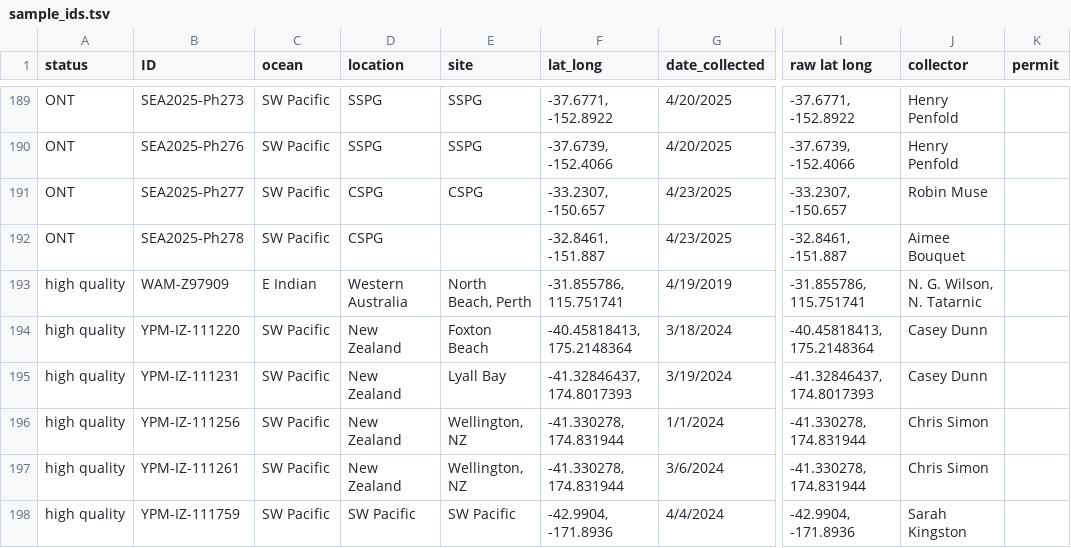
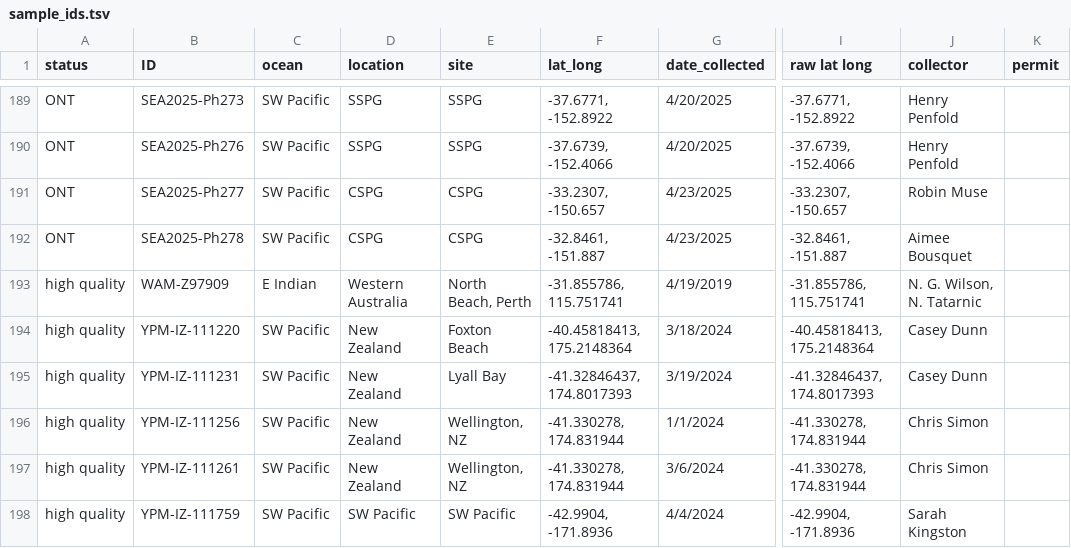
Before and after one commit to shchurch/Physalia_spatiotemporal_patterns, a TSV file: data/sample_ids.tsv, drawn as a sheet; only a part is shown, gaps mark what is left out; the diff names each change by its address in the sheet, - before the commit and + after, or states it on an @@ line.

```diff
--- a/data/sample_ids.tsv
+++ b/data/sample_ids.tsv
-E192 (site): (empty)
+E192 (site): CSPG
-J192 (collector): Aimee Bouquet
+J192 (collector): Aimee Bousquet
```
Also changed, not shown: data/metadata.tsv, manuscript/Supp_Table_specimens.tsv.
